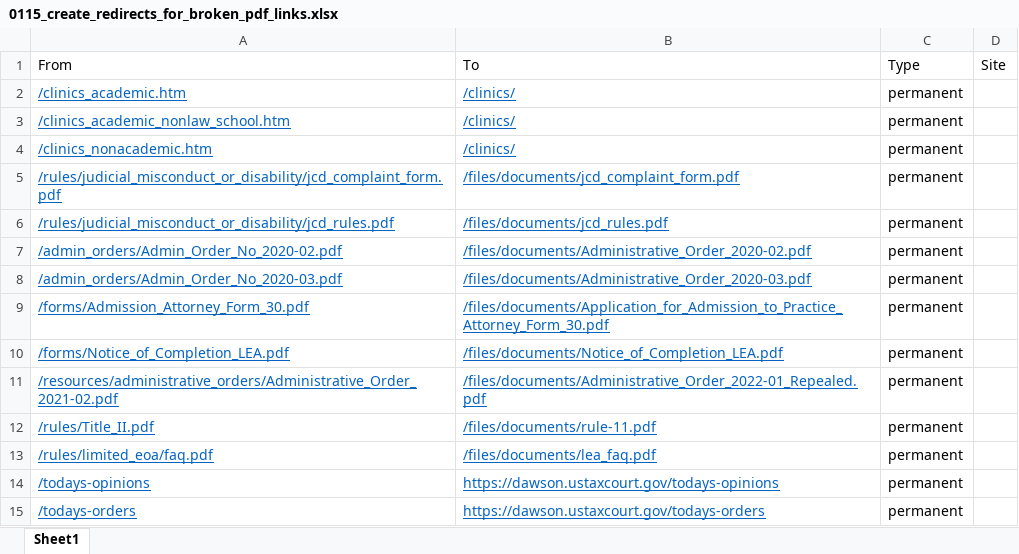
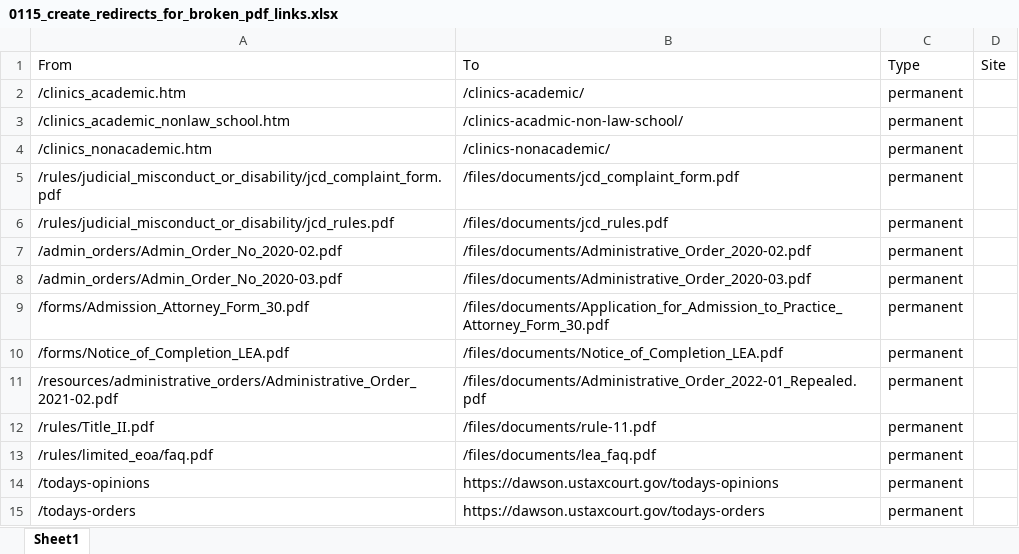
Before and after one commit to ustaxcourt/website-wagtail, an Excel workbook: website/home/migrations/0115_create_redirects_for_broken_pdf_links.xlsx, sheet Sheet1, drawn as a sheet; values as stored, in another font and other column widths than the file's, no borders; the diff names each change by its address in the sheet, - before the commit and + after, or states it on an @@ line.

Commit message:
Updated broken links Excel file to use more specific clinics pages.

```diff
--- a/website/home/migrations/0115_create_redirects_for_broken_pdf_links.xlsx (sheet Sheet1)
+++ b/website/home/migrations/0115_create_redirects_for_broken_pdf_links.xlsx (sheet Sheet1)
@@ A2:B15 underline: on → off, text colour: #0563C1 → black @@
-B2: /clinics/
+B2: /clinics-academic/
-B3: /clinics/
+B3: /clinics-acadmic-non-law-school/
-B4: /clinics/
+B4: /clinics-nonacademic/
```
